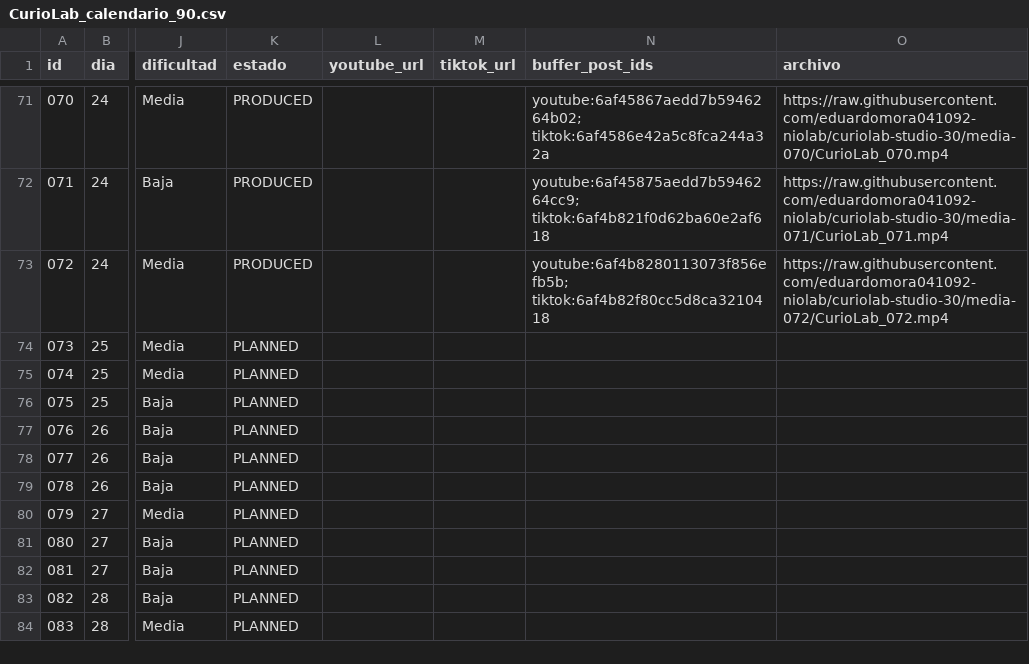
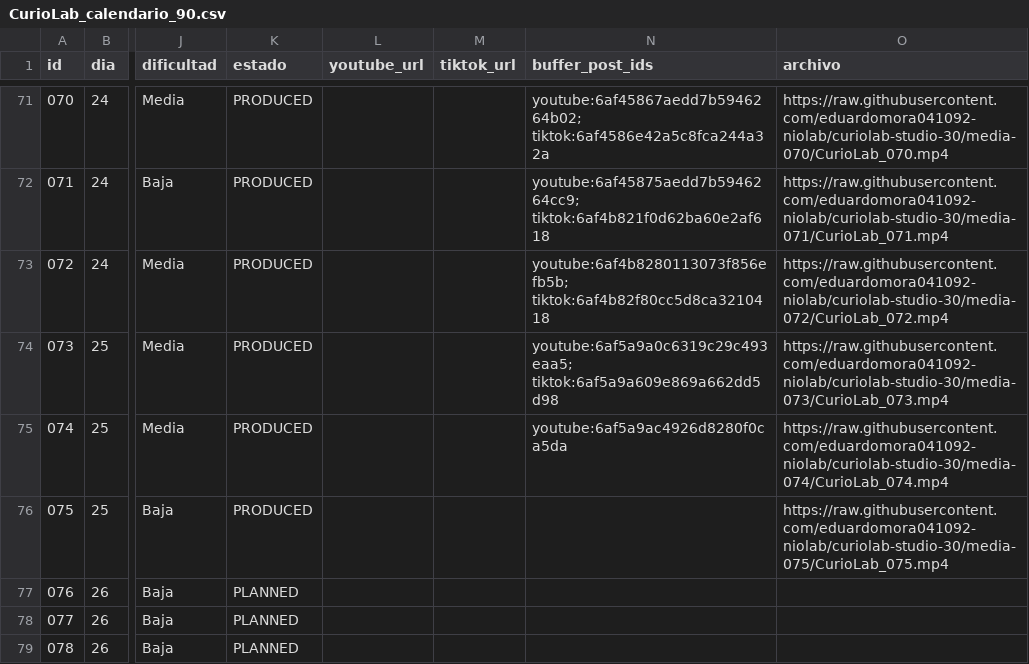
Before and after one commit to eduardomora041092-niolab/curiolab-studio-30, a CSV file: calendar/CurioLab_calendario_90.csv, drawn as a sheet; only a part is shown, gaps mark what is left out; the shorter side is filled out with more unchanged rows; the diff names each change by its address in the sheet, - before the commit and + after, or states it on an @@ line.

```diff
--- a/calendar/CurioLab_calendario_90.csv
+++ b/calendar/CurioLab_calendario_90.csv
-K74:K76 (estado): PLANNED
+K74:K76 (estado): PRODUCED
-N74 (buffer_post_ids): (empty)
+N74 (buffer_post_ids): youtube:6af5a9a0c6319c29c493eaa5; tiktok:6af5a9a609e869a662dd5d98
-O74 (archivo): (empty)
+O74 (archivo): https://raw.githubusercontent.com/eduardomora041092-niolab/curiolab-studio-30/media-073/CurioLab_073.mp4
-N75 (buffer_post_ids): (empty)
+N75 (buffer_post_ids): youtube:6af5a9ac4926d8280f0ca5da
-O75 (archivo): (empty)
+O75 (archivo): https://raw.githubusercontent.com/eduardomora041092-niolab/curiolab-studio-30/media-074/CurioLab_074.mp4
-O76 (archivo): (empty)
+O76 (archivo): https://raw.githubusercontent.com/eduardomora041092-niolab/curiolab-studio-30/media-075/CurioLab_075.mp4
```
Also changed, not shown: evidence/buffer/index.csv, logs/queue_log.csv, 43 other files.
